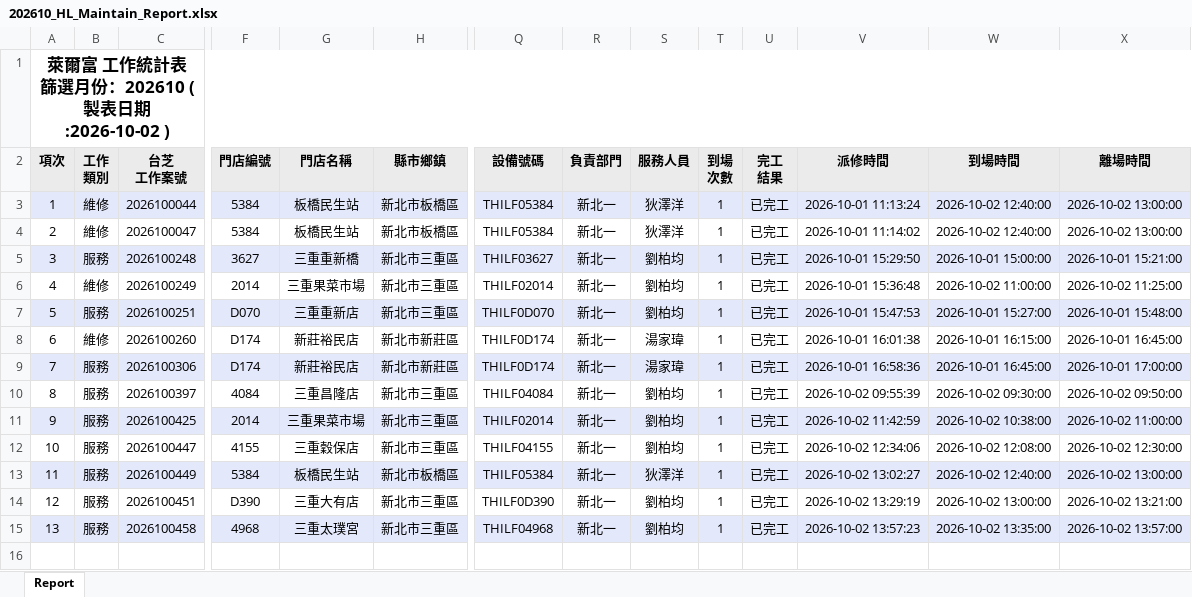
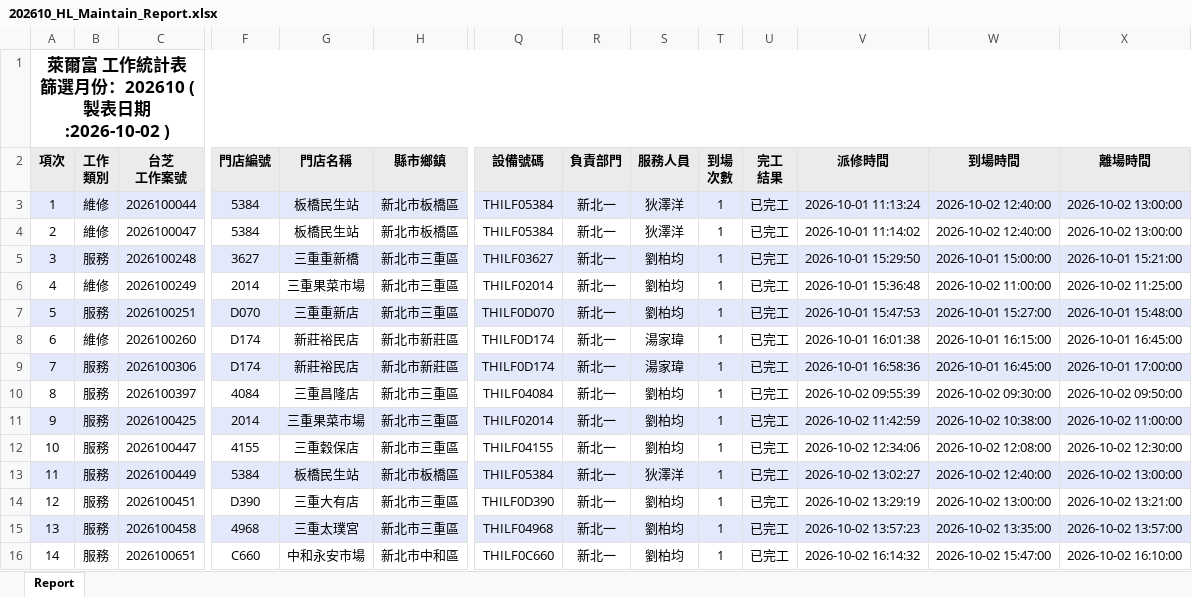
Before and after one commit to Yang-0419-di/FW_2, an Excel workbook: IM/202610_HL_Maintain_Report.xlsx, sheet Report, drawn as a sheet; only a part is shown, gaps mark what is left out; values as stored, in another font and other column widths than the file's, no borders; rows hold the shown columns only; the diff names each change by its address in the sheet, - before the commit and + after, or states it on an @@ line.

```diff
--- a/IM/202610_HL_Maintain_Report.xlsx (sheet Report)
+++ b/IM/202610_HL_Maintain_Report.xlsx (sheet Report)
+row 16: 14 | 服務 | 2026100651 | C660 | 中和永安市場 | 新北市中和區 | THILF0C660 | 新北一 | 劉柏均 | 1 | 已完工 | 2026-10-02 16:14:32 | 2026-10-02 15:47:00 | 2026-10-02 16:10:00
```
Also changed, not shown: IM/202610_Service_Count_Report.xlsx, MFP/MFP.xlsx, 10 other files.
